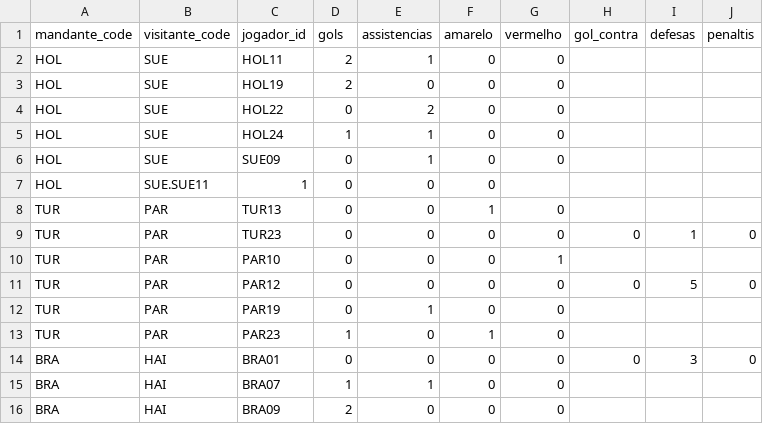
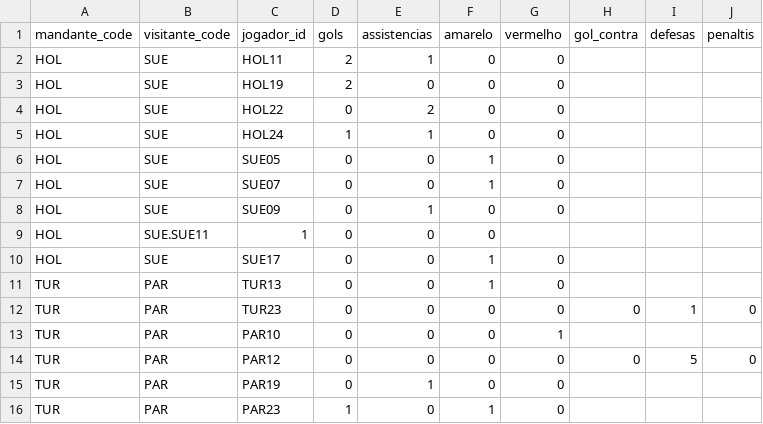
Before and after one commit to dttjader/tabcopa26, a CSV file: public/eventos.csv, drawn as a sheet; only a part is shown; the shorter side is filled out with more unchanged rows.

Commit message:
G33-3

```diff
--- a/public/eventos.csv
+++ b/public/eventos.csv
@@ -5,4 +5,7 @@ HOL,SUE,HOL22,0,2,0,0
 HOL,SUE,HOL24,1,1,0,0
+HOL,SUE,SUE05,0,0,1,0
+HOL,SUE,SUE07,0,0,1,0
 HOL,SUE,SUE09,0,1,0,0
 HOL,SUE.SUE11,1,0,0,0
+HOL,SUE,SUE17,0,0,1,0
 TUR,PAR,TUR13,0,0,1,0
```
